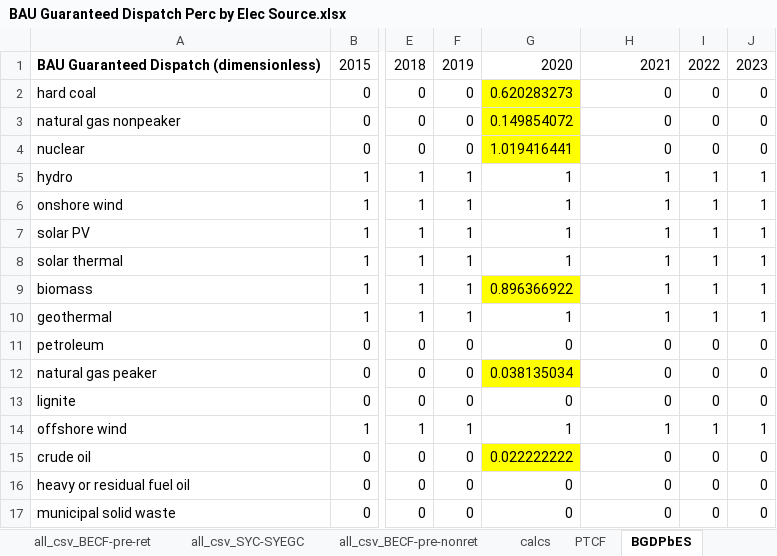
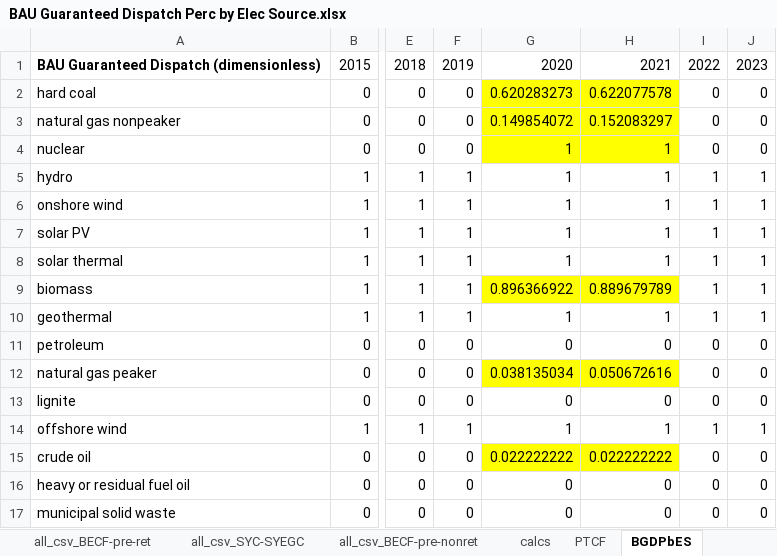
Before and after one commit to EnergyInnovation/eps-nebraska, an Excel workbook: InputData/elec/BGDPbES/BAU Guaranteed Dispatch Perc by Elec Source.xlsx, sheet BGDPbES, drawn as a sheet; only a part is shown, gaps mark what is left out; values as stored, in another font and other column widths than the file's, no borders; the diff names each change by its address in the sheet, - before the commit and + after, or states it on an @@ line.

```diff
--- a/InputData/elec/BGDPbES/BAU Guaranteed Dispatch Perc by Elec Source.xlsx (sheet BGDPbES)
+++ b/InputData/elec/BGDPbES/BAU Guaranteed Dispatch Perc by Elec Source.xlsx (sheet BGDPbES)
-H2: 0
+H2: 0.622077578
-H2:H4 fill: none
+H2:H4 fill: #FFFF00
-H3: 0
+H3: 0.152083297
-G4: 1.019416441
+G4: 1
-H4: 0
+H4: 1
-H9: 1
+H9: 0.889679789
-H9 fill: none
+H9 fill: #FFFF00
-H12: 0
+H12: 0.050672616
-H12 fill: none
+H12 fill: #FFFF00
-H15: 0
+H15: 0.022222222
-H15 fill: none
+H15 fill: #FFFF00
```
Also changed, not shown: sheet all_csv_BECF-pre-ret, sheet calcs, sheet About, formulas that keep their value, 4 other files.
